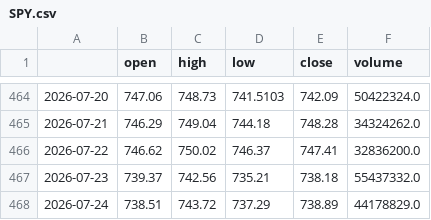
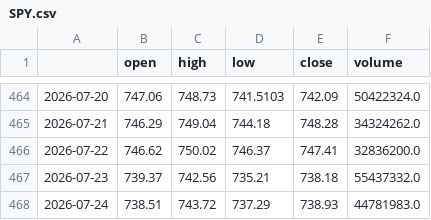
Before and after one commit to rparker1/strategy-dashboard, a CSV file: data/SPY.csv, drawn as a sheet; only a part is shown, gaps mark what is left out.

```diff
--- a/data/SPY.csv
+++ b/data/SPY.csv
@@ -467,2 +467,2 @@
 2026-07-23,739.37,742.56,735.21,738.18,55437332.0
-2026-07-24,738.51,743.72,737.29,738.89,44178829.0
+2026-07-24,738.51,743.72,737.29,738.93,44781983.0
```
Also changed, not shown: data/AAPL.csv, data/MSFT.csv, 6 other files.
